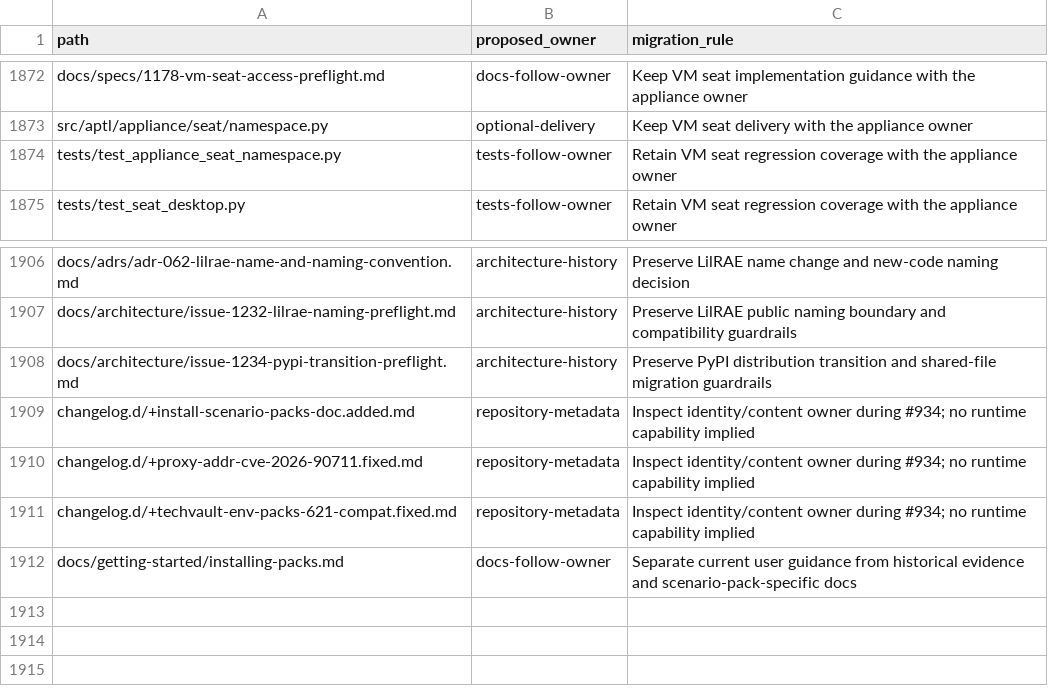
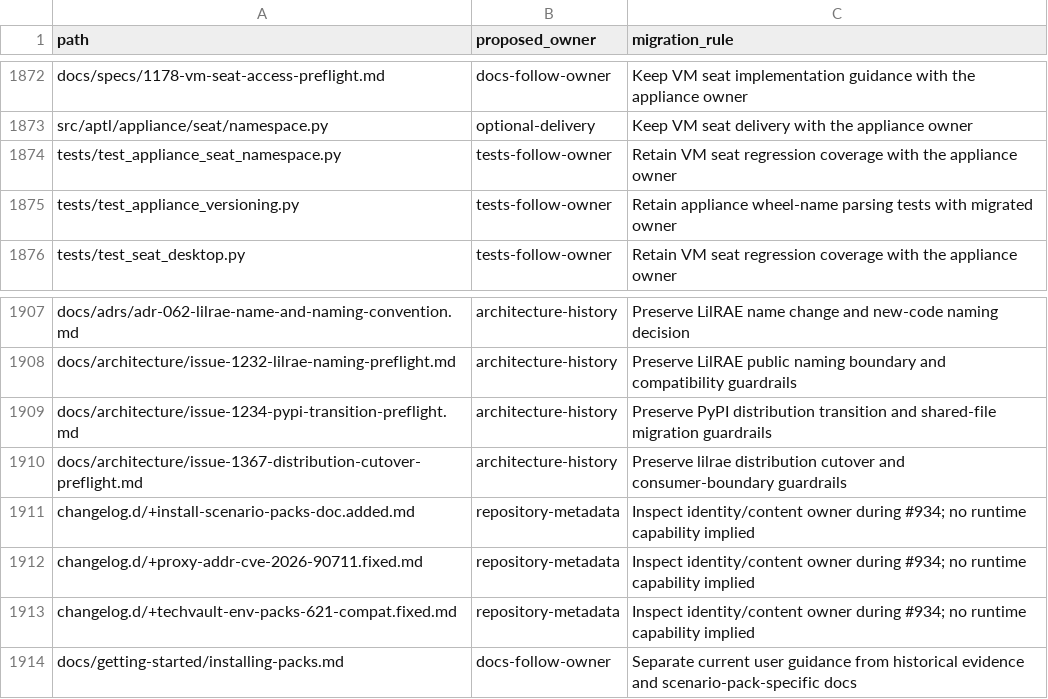
Before and after one commit to OpenRAE/lilrae, a TSV file: docs/reviews/962-lilrae-readiness/tracked-file-inventory.tsv, drawn as a sheet; only a part is shown, gaps mark what is left out.

Commit message:
build: publish the project as the lilrae distribution from 8.0.0

```diff
--- a/docs/reviews/962-lilrae-readiness/tracked-file-inventory.tsv
+++ b/docs/reviews/962-lilrae-readiness/tracked-file-inventory.tsv
@@ -1874,2 +1874,3 @@ src/aptl/appliance/seat/namespace.py	optional-delivery	Keep VM seat delivery wit
 tests/test_appliance_seat_namespace.py	tests-follow-owner	Retain VM seat regression coverage with the appliance owner
+tests/test_appliance_versioning.py	tests-follow-owner	Retain appliance wheel-name parsing tests with migrated owner
 tests/test_seat_desktop.py	tests-follow-owner	Retain VM seat regression coverage with the appliance owner
@@ -1908,2 +1909,3 @@ docs/architecture/issue-1232-lilrae-naming-preflight.md	architecture-history	Pre
 docs/architecture/issue-1234-pypi-transition-preflight.md	architecture-history	Preserve PyPI distribution transition and shared-file migration guardrails
+docs/architecture/issue-1367-distribution-cutover-preflight.md	architecture-history	Preserve lilrae distribution cutover and consumer-boundary guardrails
 changelog.d/+install-scenario-packs-doc.added.md	repository-metadata	Inspect identity/content owner during #934; no runtime capability implied
```
Also changed, not shown: 37 other files.
